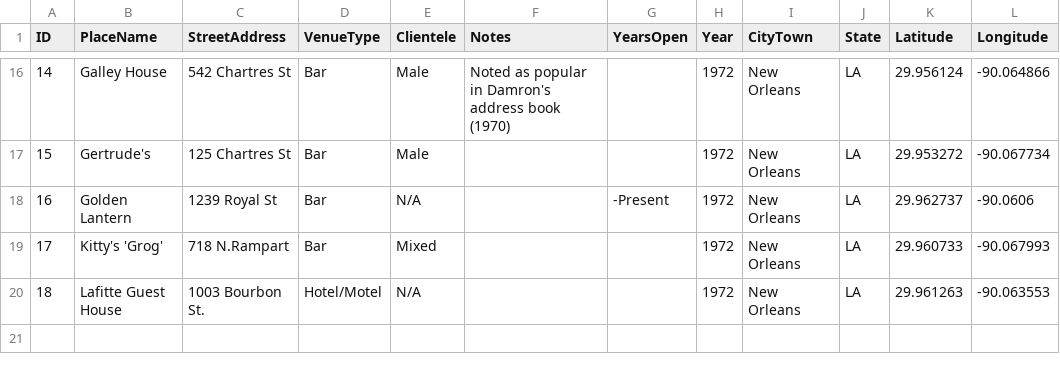
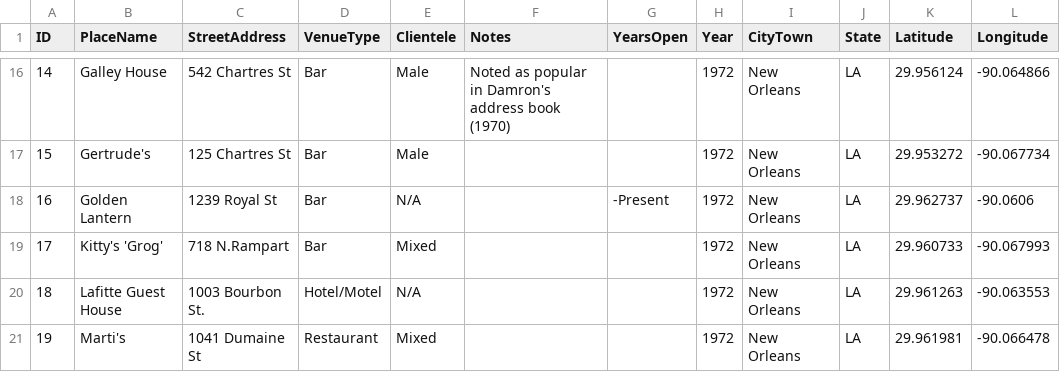
Before and after one commit to lk-345/Queer-Worldmaking, a CSV file: GeocodedDataset/Dataset_1972.csv, drawn as a sheet; only a part is shown, gaps mark what is left out.

Commit message:
Update Dataset_1972.csv

```diff
--- a/GeocodedDataset/Dataset_1972.csv
+++ b/GeocodedDataset/Dataset_1972.csv
@@ -20 +20,2 @@
 18,Lafitte Guest House,1003 Bourbon St.,Hotel/Motel,N/A,,,1972,New Orleans,LA,29.961263,-90.063553
+19,Marti's,1041 Dumaine St,Restaurant,Mixed,,,1972,New Orleans,LA,29.961981,-90.066478
```
